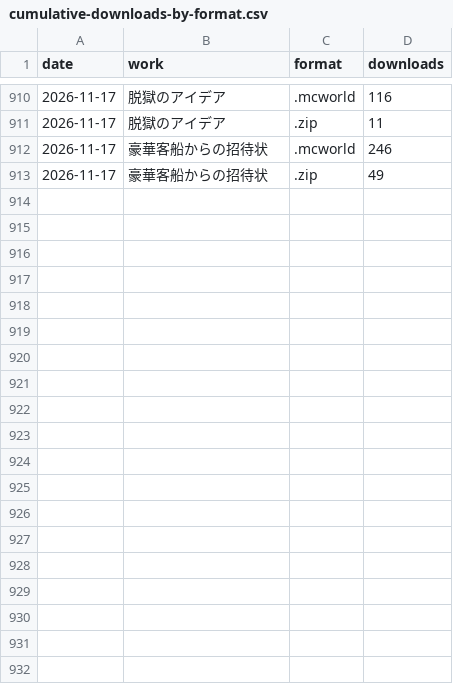
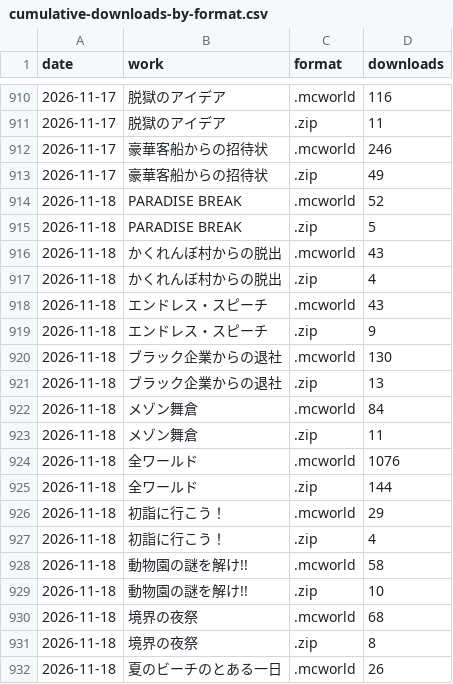
Before and after one commit to yuuuuki-games/minecraft-worlds, a CSV file: data/cumulative-downloads-by-format.csv, drawn as a sheet; only a part is shown, gaps mark what is left out; the diff covers the shown part only; the diff names each change by its address in the sheet, - before the commit and + after, or states it on an @@ line.

```diff
--- a/data/cumulative-downloads-by-format.csv
+++ b/data/cumulative-downloads-by-format.csv
+row 914: 2026-11-18 | PARADISE BREAK | .mcworld | 52
+row 915: 2026-11-18 | PARADISE BREAK | .zip | 5
+row 916: 2026-11-18 | かくれんぼ村からの脱出 | .mcworld | 43
+row 917: 2026-11-18 | かくれんぼ村からの脱出 | .zip | 4
+row 918: 2026-11-18 | エンドレス・スピーチ | .mcworld | 43
+row 919: 2026-11-18 | エンドレス・スピーチ | .zip | 9
+row 920: 2026-11-18 | ブラック企業からの退社 | .mcworld | 130
+row 921: 2026-11-18 | ブラック企業からの退社 | .zip | 13
+row 922: 2026-11-18 | メゾン舞倉 | .mcworld | 84
+row 923: 2026-11-18 | メゾン舞倉 | .zip | 11
+row 924: 2026-11-18 | 全ワールド | .mcworld | 1076
+row 925: 2026-11-18 | 全ワールド | .zip | 144
+row 926: 2026-11-18 | 初詣に行こう！ | .mcworld | 29
+row 927: 2026-11-18 | 初詣に行こう！ | .zip | 4
+row 928: 2026-11-18 | 動物園の謎を解け!! | .mcworld | 58
+row 929: 2026-11-18 | 動物園の謎を解け!! | .zip | 10
+row 930: 2026-11-18 | 境界の夜祭 | .mcworld | 68
+row 931: 2026-11-18 | 境界の夜祭 | .zip | 8
+row 932: 2026-11-18 | 夏のビーチのとある一日 | .mcworld | 26
```
Also changed, not shown: 19 added rows elsewhere in this file, 19 other files.
